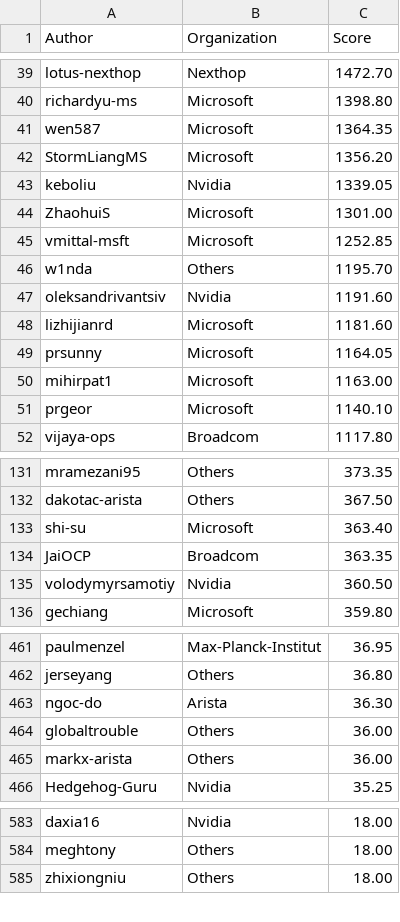
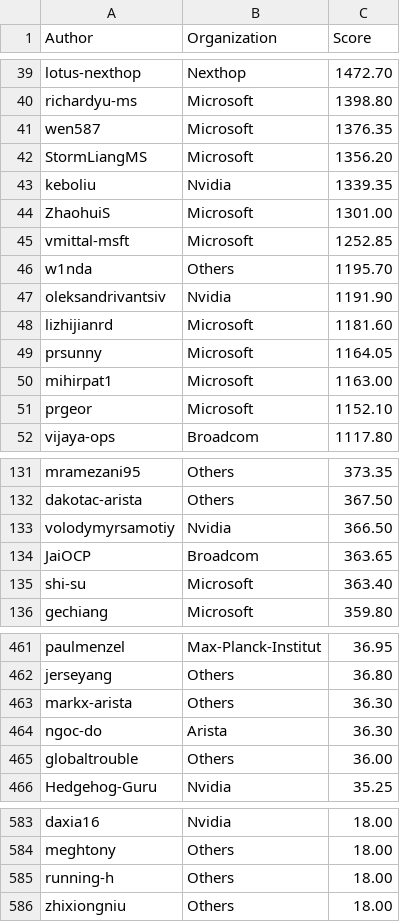
Before and after one commit to sonic-net/sonic-tsc, a CSV file: sii_author_predict.csv, drawn as a sheet; only a part is shown, gaps mark what is left out; the diff covers the shown part only.

Commit message:
[automation] Update Sii Score by azure pipeline.

```diff
--- a/sii_author_predict.csv
+++ b/sii_author_predict.csv
@@ -40,5 +40,5 @@ lotus-nexthop,Nexthop,1472.70
 richardyu-ms,Microsoft,1398.80
-wen587,Microsoft,1364.35
+wen587,Microsoft,1376.35
 StormLiangMS,Microsoft,1356.20
-keboliu,Nvidia,1339.05
+keboliu,Nvidia,1339.35
 ZhaohuiS,Microsoft,1301.00
@@ -46,3 +46,3 @@ vmittal-msft,Microsoft,1252.85
 w1nda,Others,1195.70
-oleksandrivantsiv,Nvidia,1191.60
+oleksandrivantsiv,Nvidia,1191.90
 lizhijianrd,Microsoft,1181.60
@@ -50,3 +50,3 @@ prsunny,Microsoft,1164.05
 mihirpat1,Microsoft,1163.00
-prgeor,Microsoft,1140.10
+prgeor,Microsoft,1152.10
 vijaya-ops,Broadcom,1117.80
@@ -132,5 +132,5 @@ mramezani95,Others,373.35
 dakotac-arista,Others,367.50
+volodymyrsamotiy,Nvidia,366.50
+JaiOCP,Broadcom,363.65
 shi-su,Microsoft,363.40
-JaiOCP,Broadcom,363.35
-volodymyrsamotiy,Nvidia,360.50
 gechiang,Microsoft,359.80
@@ -462,5 +462,5 @@ paulmenzel,Max-Planck-Institut,36.95
 jerseyang,Others,36.80
+markx-arista,Others,36.30
 ngoc-do,Arista,36.30
 globaltrouble,Others,36.00
-markx-arista,Others,36.00
 Hedgehog-Guru,Nvidia,35.25
@@ -584,2 +584,3 @@ daxia16,Nvidia,18.00
 meghtony,Others,18.00
+running-h,Others,18.00
 zhixiongniu,Others,18.00
```
Also changed, not shown: 1 removed row and 7 edited cells elsewhere in this file, sii_org_predict.csv.
